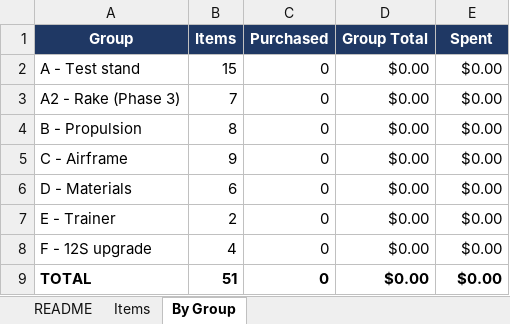
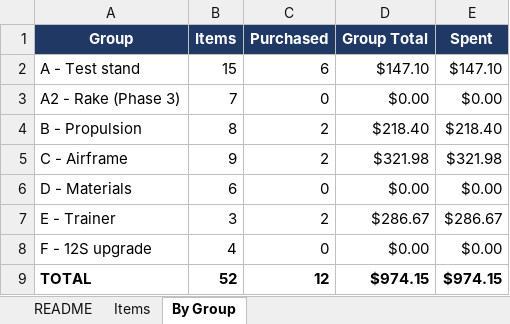
Before and after one commit to masonac3/edf-testbed, an Excel workbook: admin/EDF_Purchasing_Tracker.xlsx, sheet By Group, drawn as a sheet; values as stored, in another font and other column widths than the file's, no borders; the diff names each change by its address in the sheet, - before the commit and + after, or states it on an @@ line.

Commit message:
Wave 1 ordered, tracker updated with actuals
Ordered TAL220, HX711, Nano 3-pack, cal masses, TX16S, ER8, Zeee 3300 EC5 packs, EC5-XT60 adapters, ISDT D2 MK2, Yak-130. Changed LiPo spec 4000/XT60 to 3300/EC5, qty 3 to 2. Group B connector XT90 to EC5. Added adapter row to Group E. Receivers cut from 2 to 1.

```diff
--- a/admin/EDF_Purchasing_Tracker.xlsx (sheet By Group)
+++ b/admin/EDF_Purchasing_Tracker.xlsx (sheet By Group)
-C2 (Purchased): 0
+C2 (Purchased): 6
-D2 (Group Total): $0.00
+D2 (Group Total): $147.10
-E2 (Spent): $0.00
+E2 (Spent): $147.10
-C4:C5 (Purchased): 0
+C4:C5 (Purchased): 2
-D4 (Group Total): $0.00
+D4 (Group Total): $218.40
-E4 (Spent): $0.00
+E4 (Spent): $218.40
-D5 (Group Total): $0.00
+D5 (Group Total): $321.98
-E5 (Spent): $0.00
+E5 (Spent): $321.98
-B7 (Items): 2
+B7 (Items): 3
-C7 (Purchased): 0
+C7 (Purchased): 2
-D7 (Group Total): $0.00
+D7 (Group Total): $286.67
-E7 (Spent): $0.00
+E7 (Spent): $286.67
-B9 (Items): 51
+B9 (Items): 52
-C9 (Purchased): 0
+C9 (Purchased): 12
-D9 (Group Total): $0.00
+D9 (Group Total): $974.15
-E9 (Spent): $0.00
+E9 (Spent): $974.15
```
Also changed, not shown: sheet Items, formulas that keep their value, charts or pictures, 1 other file.
